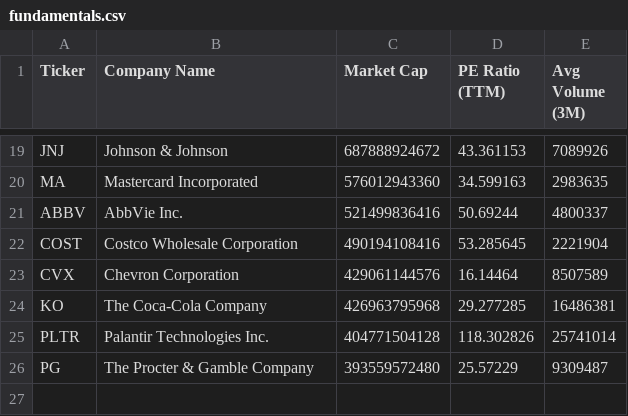
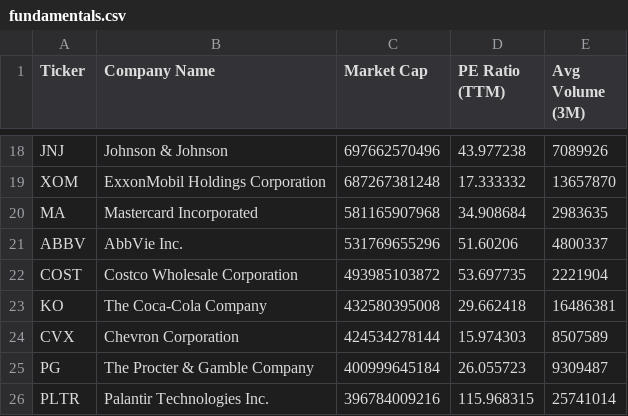
Before and after one commit to NK-Mikey/Stock-Market-Dashboard, a CSV file: data/fundamentals.csv, drawn as a sheet; only a part is shown, gaps mark what is left out; removed rows and columns are numbered as before the commit, all else as after; the diff covers the shown part only; the diff names each change by its address in the sheet, - before the commit and + after, or states it on an @@ line.

```diff
--- a/data/fundamentals.csv
+++ b/data/fundamentals.csv
-C18 (Market Cap): 687888924672
+C18 (Market Cap): 697662570496
-D18 (PE Ratio (TTM)): 43.361153
+D18 (PE Ratio (TTM)): 43.977238
+row 19: XOM | ExxonMobil Holdings Corporation | 687267381248 | 17.333332 | 13657870
-C20 (Market Cap): 576012943360
+C20 (Market Cap): 581165907968
-D20 (PE Ratio (TTM)): 34.599163
+D20 (PE Ratio (TTM)): 34.908684
-C21 (Market Cap): 521499836416
+C21 (Market Cap): 531769655296
-D21 (PE Ratio (TTM)): 50.69244
+D21 (PE Ratio (TTM)): 51.60206
-C22 (Market Cap): 490194108416
+C22 (Market Cap): 493985103872
-D22 (PE Ratio (TTM)): 53.285645
+D22 (PE Ratio (TTM)): 53.697735
-row 23: CVX | Chevron Corporation | 429061144576 | 16.14464 | 8507589
-C23 (Market Cap): 426963795968
+C23 (Market Cap): 432580395008
-D23 (PE Ratio (TTM)): 29.277285
+D23 (PE Ratio (TTM)): 29.662418
-row 25: PLTR | Palantir Technologies Inc. | 404771504128 | 118.302826 | 25741014
+row 24: CVX | Chevron Corporation | 424534278144 | 15.974303 | 8507589
-C25 (Market Cap): 393559572480
+C25 (Market Cap): 400999645184
-D25 (PE Ratio (TTM)): 25.57229
+D25 (PE Ratio (TTM)): 26.055723
+row 26: PLTR | Palantir Technologies Inc. | 396784009216 | 115.968315 | 25741014
```
Also changed, not shown: 3 added rows, 4 removed rows and 26 edited cells elsewhere in this file, data/dim_stock.csv, 1 other file.
